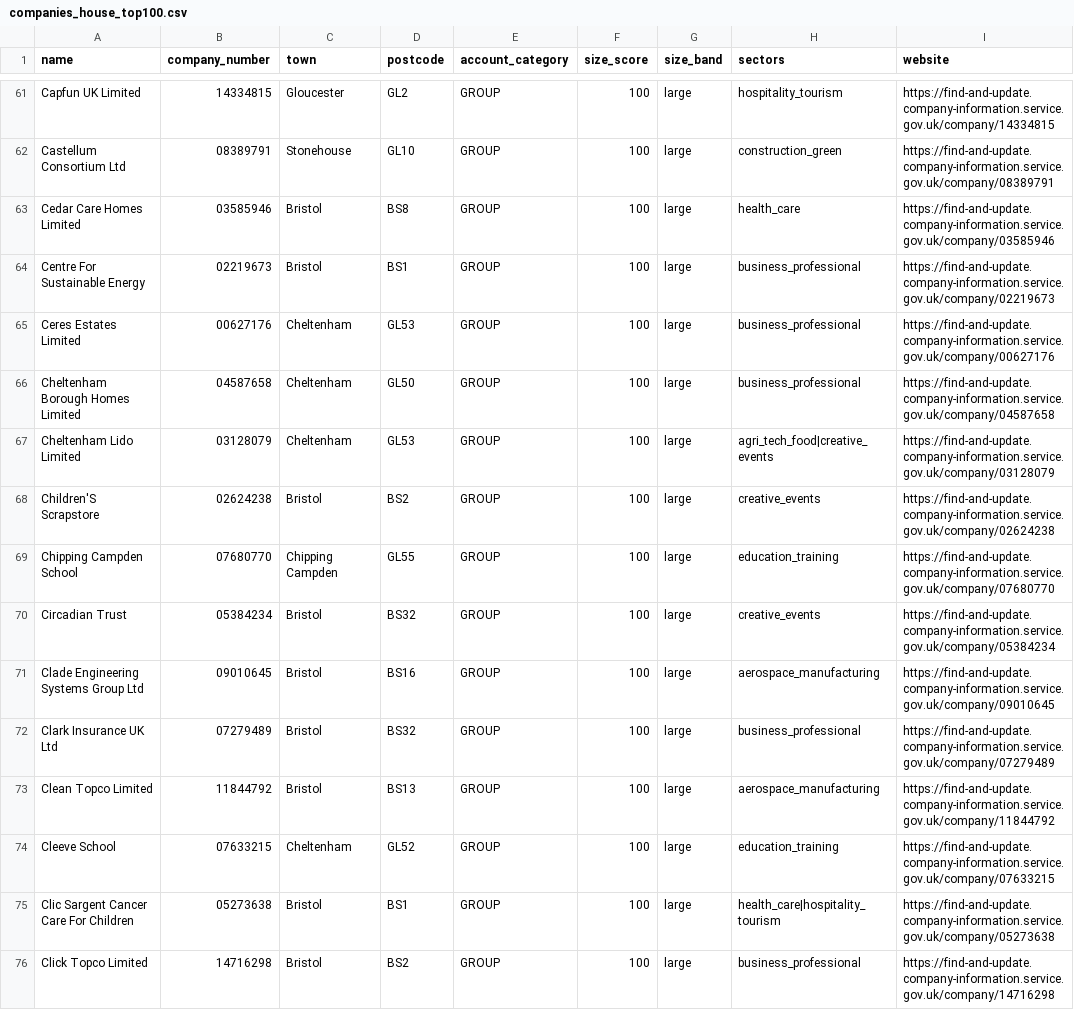
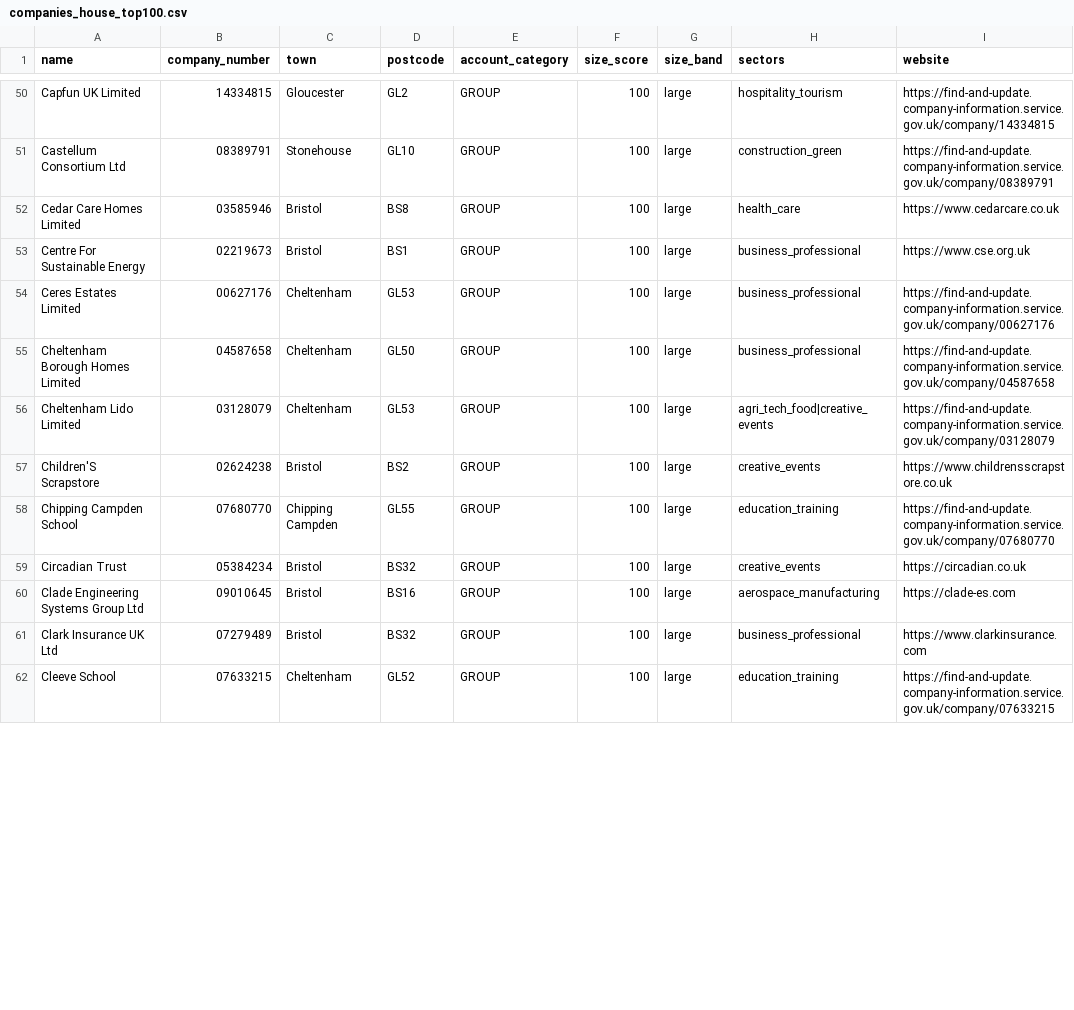
Before and after one commit to DanPenso/glos_career_match, a CSV file: data/seed/companies_house_top100.csv, drawn as a sheet; only a part is shown, gaps mark what is left out; the diff covers the shown part only.

```diff
--- a/data/seed/companies_house_top100.csv
+++ b/data/seed/companies_house_top100.csv
@@ -62,4 +51,4 @@ Capfun UK Limited,14334815,Gloucester,GL2,GROUP,100,large,hospitality_tourism,ht
 Castellum Consortium Ltd,08389791,Stonehouse,GL10,GROUP,100,large,construction_green,https://find-and-update.company-information.service.gov.uk/company/08389791
-Cedar Care Homes Limited,03585946,Bristol,BS8,GROUP,100,large,health_care,https://find-and-update.company-information.service.gov.uk/company/03585946
-Centre For Sustainable Energy,02219673,Bristol,BS1,GROUP,100,large,business_professional,https://find-and-update.company-information.service.gov.uk/company/02219673
+Cedar Care Homes Limited,03585946,Bristol,BS8,GROUP,100,large,health_care,https://www.cedarcare.co.uk
+Centre For Sustainable Energy,02219673,Bristol,BS1,GROUP,100,large,business_professional,https://www.cse.org.uk
 Ceres Estates Limited,00627176,Cheltenham,GL53,GROUP,100,large,business_professional,https://find-and-update.company-information.service.gov.uk/company/00627176
@@ -67,10 +56,7 @@ Cheltenham Borough Homes Limited,04587658,Cheltenham,GL50,GROUP,100,large,busine
 Cheltenham Lido Limited,03128079,Cheltenham,GL53,GROUP,100,large,agri_tech_food|creative_events,https://find-and-update.company-information.service.gov.uk/company/03128079
-Children'S Scrapstore,02624238,Bristol,BS2,GROUP,100,large,creative_events,https://find-and-update.company-information.service.gov.uk/company/02624238
+Children'S Scrapstore,02624238,Bristol,BS2,GROUP,100,large,creative_events,https://www.childrensscrapstore.co.uk
 Chipping Campden School,07680770,Chipping Campden,GL55,GROUP,100,large,education_training,https://find-and-update.company-information.service.gov.uk/company/07680770
-Circadian Trust,05384234,Bristol,BS32,GROUP,100,large,creative_events,https://find-and-update.company-information.service.gov.uk/company/05384234
-Clade Engineering Systems Group Ltd,09010645,Bristol,BS16,GROUP,100,large,aerospace_manufacturing,https://find-and-update.company-information.service.gov.uk/company/09010645
-Clark Insurance UK Ltd,07279489,Bristol,BS32,GROUP,100,large,business_professional,https://find-and-update.company-information.service.gov.uk/company/07279489
-Clean Topco Limited,11844792,Bristol,BS13,GROUP,100,large,aerospace_manufacturing,https://find-and-update.company-information.service.gov.uk/company/11844792
+Circadian Trust,05384234,Bristol,BS32,GROUP,100,large,creative_events,https://circadian.co.uk
+Clade Engineering Systems Group Ltd,09010645,Bristol,BS16,GROUP,100,large,aerospace_manufacturing,https://clade-es.com
+Clark Insurance UK Ltd,07279489,Bristol,BS32,GROUP,100,large,business_professional,https://www.clarkinsurance.com
 Cleeve School,07633215,Cheltenham,GL52,GROUP,100,large,education_training,https://find-and-update.company-information.service.gov.uk/company/07633215
-Clic Sargent Cancer Care For Children,05273638,Bristol,BS1,GROUP,100,large,health_care|hospitality_tourism,https://find-and-update.company-information.service.gov.uk/company/05273638
-Click Topco Limited,14716298,Bristol,BS2,GROUP,100,large,business_professional,https://find-and-update.company-information.service.gov.uk/company/14716298
```
Also changed, not shown: 13 removed rows and 38 edited cells elsewhere in this file, data/seed/courses_seed.csv, data/seed/military_microcreds_seed.csv, 41 other files.
